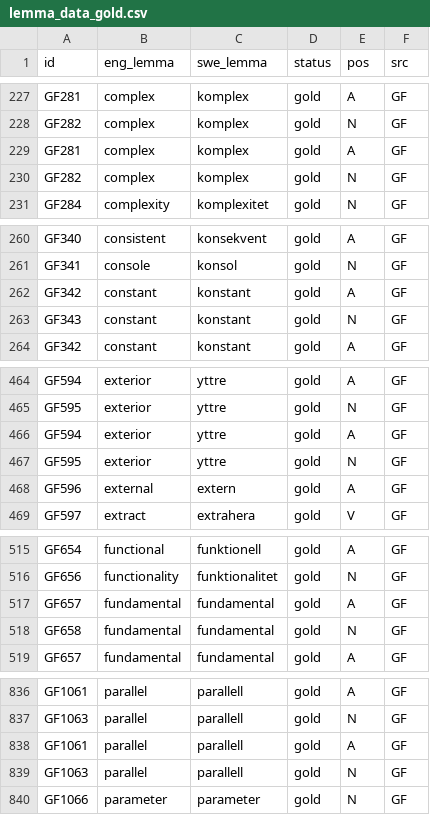
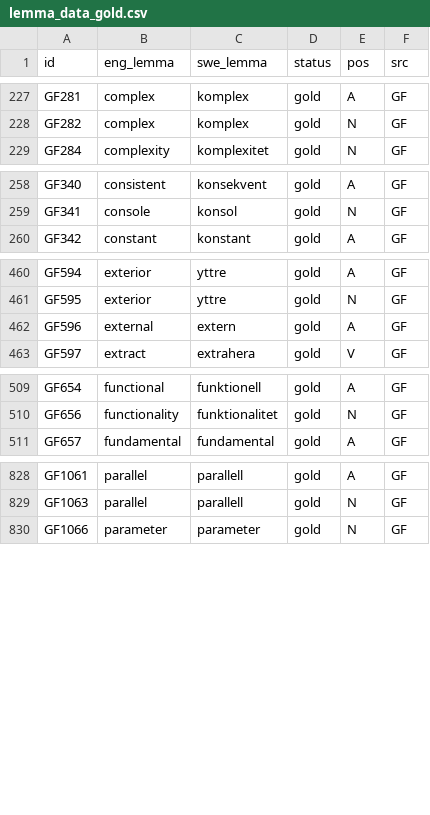
Before and after one commit to chickenThug/STUNDA, a CSV file: public_data/lemma_data_gold.csv, drawn as a sheet; only a part is shown, gaps mark what is left out; the diff covers the shown part only.

Commit message:
Remove duplicates

```diff
--- a/public_data/lemma_data_gold.csv
+++ b/public_data/lemma_data_gold.csv
@@ -228,4 +228,2 @@ GF281,complex,komplex,gold,A,GF
 GF282,complex,komplex,gold,N,GF
-GF281,complex,komplex,gold,A,GF
-GF282,complex,komplex,gold,N,GF
 GF284,complexity,komplexitet,gold,N,GF
@@ -261,4 +259,2 @@ GF340,consistent,konsekvent,gold,A,GF
 GF341,console,konsol,gold,N,GF
-GF342,constant,konstant,gold,A,GF
-GF343,constant,konstant,gold,N,GF
 GF342,constant,konstant,gold,A,GF
@@ -465,4 +461,2 @@ GF594,exterior,yttre,gold,A,GF
 GF595,exterior,yttre,gold,N,GF
-GF594,exterior,yttre,gold,A,GF
-GF595,exterior,yttre,gold,N,GF
 GF596,external,extern,gold,A,GF
@@ -516,4 +510,2 @@ GF654,functional,funktionell,gold,A,GF
 GF656,functionality,funktionalitet,gold,N,GF
-GF657,fundamental,fundamental,gold,A,GF
-GF658,fundamental,fundamental,gold,N,GF
 GF657,fundamental,fundamental,gold,A,GF
@@ -837,4 +829,2 @@ GF1061,parallel,parallell,gold,A,GF
 GF1063,parallel,parallell,gold,N,GF
-GF1061,parallel,parallell,gold,A,GF
-GF1063,parallel,parallell,gold,N,GF
 GF1066,parameter,parameter,gold,N,GF
```
Also changed, not shown: 2 removed rows elsewhere in this file.
